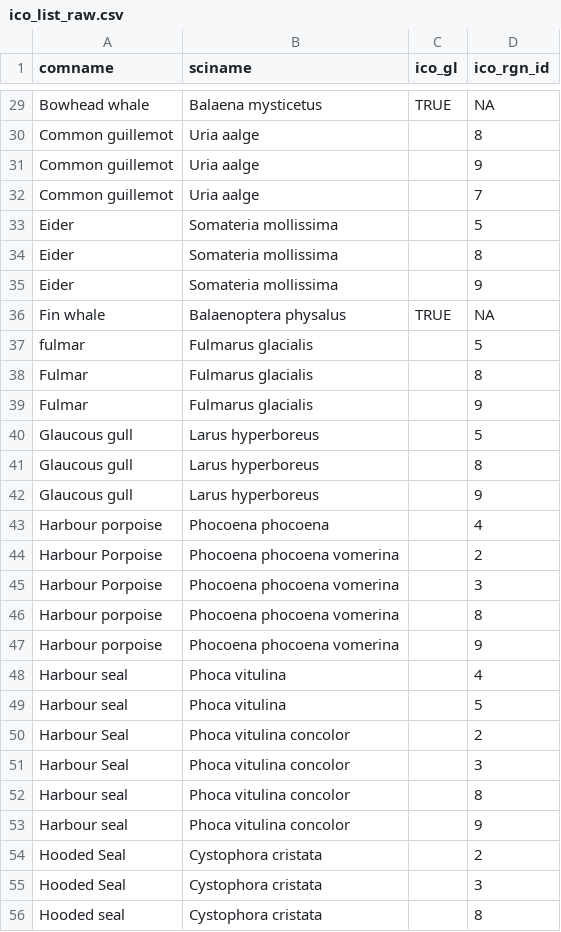
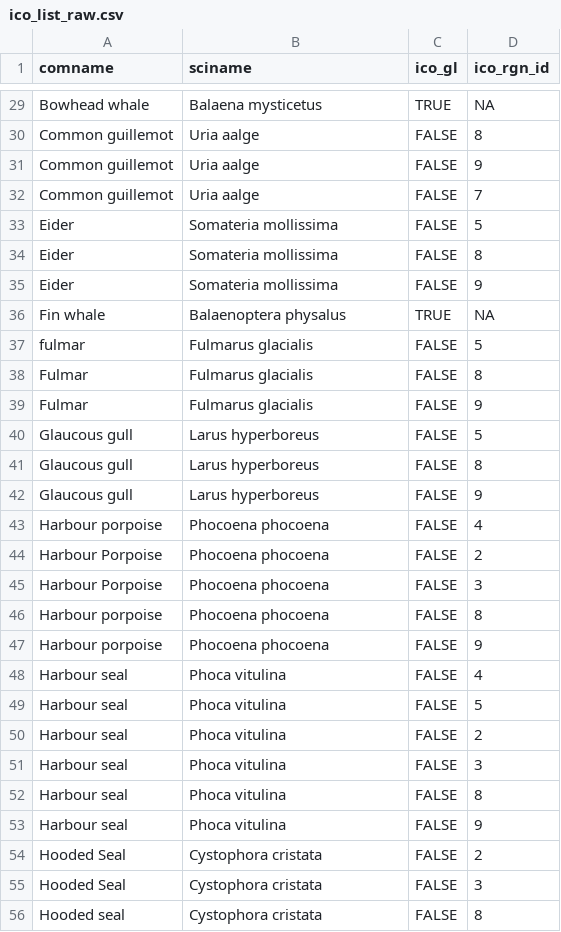
Before and after one commit to katrinleinweber/arc, a CSV file: circle2016/prep/ICO/ico_list_raw.csv, drawn as a sheet; only a part is shown, gaps mark what is left out; removed rows and columns are numbered as before the commit, all else as after; the diff covers the shown part only; the diff names each change by its address in the sheet, - before the commit and + after, or states it on an @@ line.

```diff
--- a/circle2016/prep/ICO/ico_list_raw.csv
+++ b/circle2016/prep/ICO/ico_list_raw.csv
-C30:C35 (ico_gl): (empty)
+C30:C35 (ico_gl): FALSE
-C37:C49 (ico_gl): (empty)
+C37:C49 (ico_gl): FALSE
-B44:B47 (sciname): Phocoena phocoena vomerina
+B44:B47 (sciname): Phocoena phocoena
-row 50: Harbour Seal | Phoca vitulina concolor |  | 2
-row 51: Harbour Seal | Phoca vitulina concolor |  | 3
+row 50: Harbour seal | Phoca vitulina | FALSE | 2
+row 51: Harbour seal | Phoca vitulina | FALSE | 3
-B52:B53 (sciname): Phoca vitulina concolor
+B52:B53 (sciname): Phoca vitulina
-C52:C56 (ico_gl): (empty)
+C52:C56 (ico_gl): FALSE
```
Also changed, not shown: 95 edited cells elsewhere in this file.
